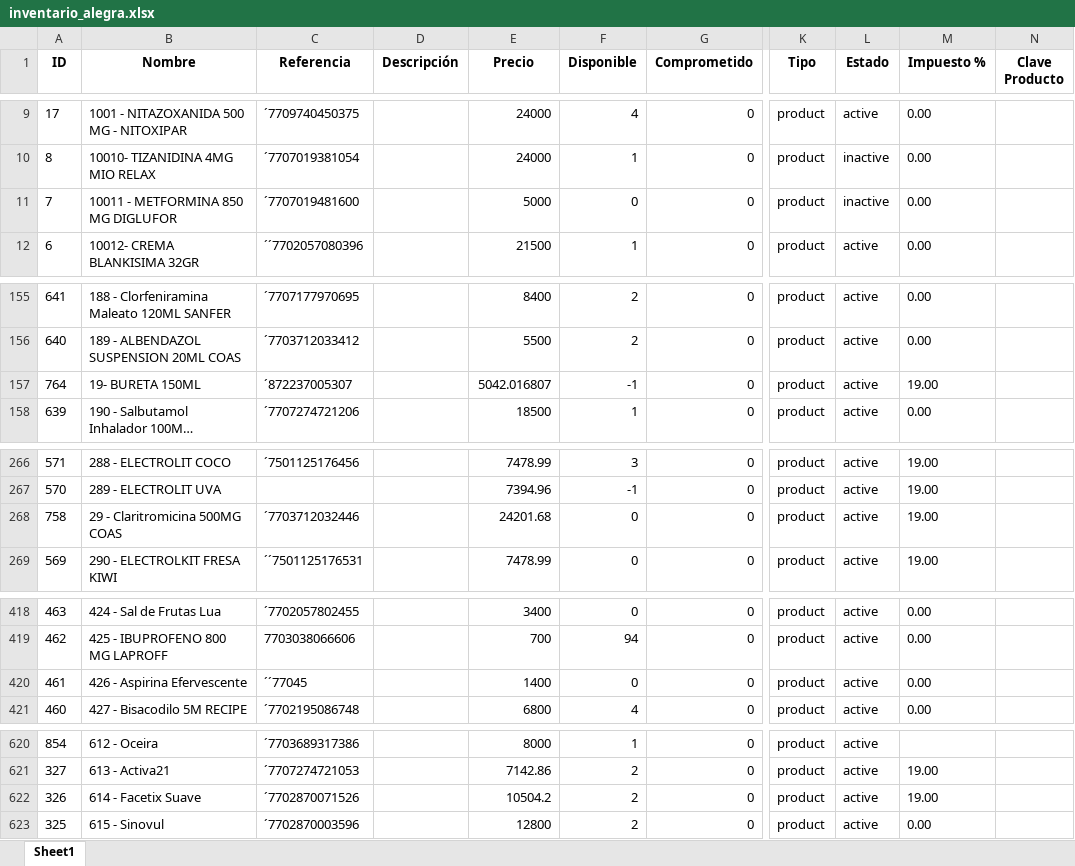
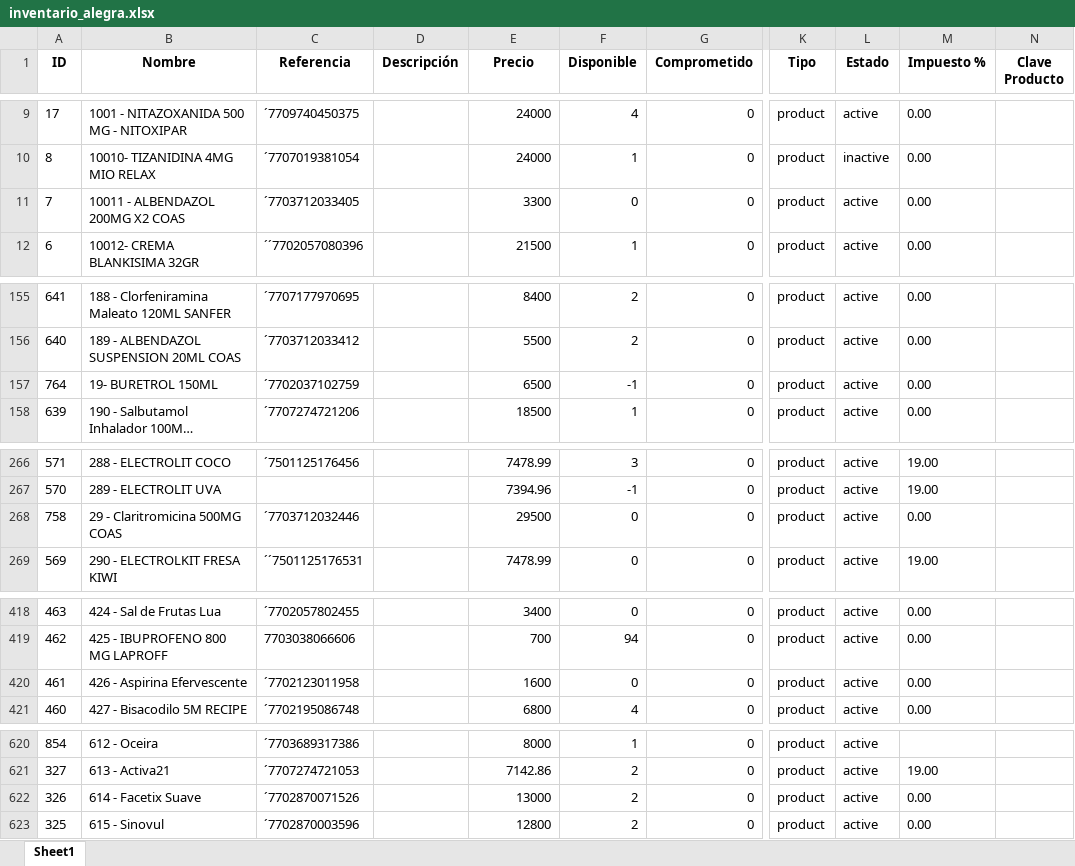
Before and after one commit to Sg0820/actualizar-facturas-alegra, an Excel workbook: inventario_alegra.xlsx, sheet Sheet1, drawn as a sheet; only a part is shown, gaps mark what is left out; long unchanged cells end in …; values as stored, in another font and other column widths than the file's, no borders; the diff covers the shown part only; the diff names each change by its address in the sheet, - before the commit and + after, or states it on an @@ line.

```diff
--- a/inventario_alegra.xlsx (sheet Sheet1)
+++ b/inventario_alegra.xlsx (sheet Sheet1)
-B11 (Nombre): 10011 - METFORMINA 850 MG DIGLUFOR
+B11 (Nombre): 10011 - ALBENDAZOL 200MG X2 COAS
-C11 (Referencia): ´7707019481600
+C11 (Referencia): ´7703712033405
-E11 (Precio): 5000
+E11 (Precio): 3300
-L11 (Estado): inactive
+L11 (Estado): active
-B157 (Nombre): 19- BURETA 150ML
+B157 (Nombre): 19- BURETROL 150ML
-C157 (Referencia): ´872237005307
+C157 (Referencia): ´7702037102759
-E157 (Precio): 5042.016807
+E157 (Precio): 6500
-M157 (Impuesto %): 19.00
+M157 (Impuesto %): 0.00
-E268 (Precio): 24201.68
+E268 (Precio): 29500
-M268 (Impuesto %): 19.00
+M268 (Impuesto %): 0.00
-C420 (Referencia): ´´77045
+C420 (Referencia): ´7702123011958
-E420 (Precio): 1400
+E420 (Precio): 1600
-E622 (Precio): 10504.2
+E622 (Precio): 13000
-M622 (Impuesto %): 19.00
+M622 (Impuesto %): 0.00
```
Also changed, not shown: 8 edited cells elsewhere in this sheet, facturas_alegra.xlsx.
